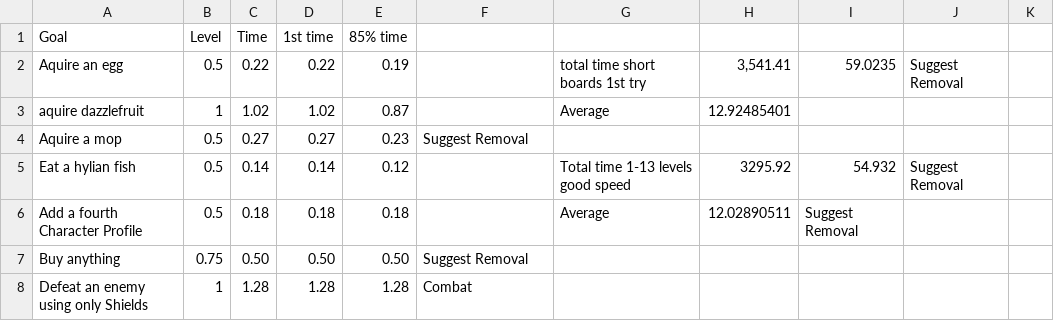
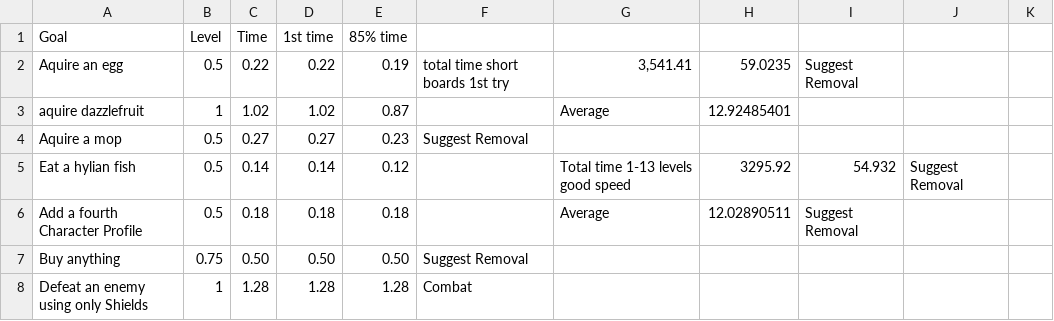
Before and after one commit to savage13/totk_bingo_goals, a CSV file: totk_bingo_goal_list.csv, drawn as a sheet; only a part is shown.

Commit message:
Update totk_bingo_goal_list.csv

```diff
--- a/totk_bingo_goal_list.csv
+++ b/totk_bingo_goal_list.csv
@@ -1,3 +1,3 @@
 Goal,Level,Time,1st time,85% time,,,,,
-Aquire an egg,0.5,0.22,0.22,0.19,,total time short boards 1st try,"3,541.41",59.0235,Suggest Removal
+Aquire an egg,0.5,0.22,0.22,0.19,total time short boards 1st try,"3,541.41",59.0235,Suggest Removal
 aquire dazzlefruit,1,1.02,1.02,0.87,,Average,12.92485401,,,
```
